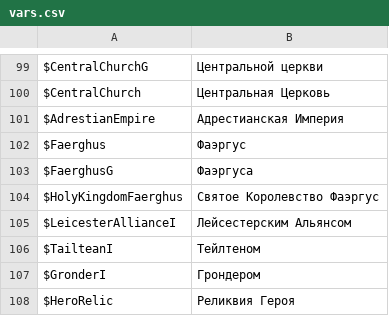
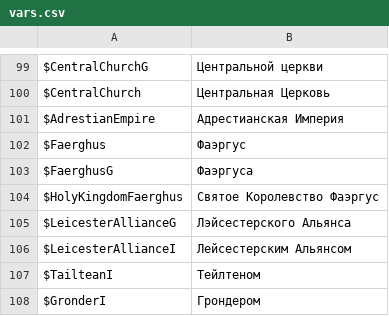
Before and after one commit to usagitoxic/feth-text, a CSV file: vars.csv, drawn as a sheet; only a part is shown, gaps mark what is left out; the shorter side is filled out with more unchanged rows; the diff names each change by its address in the sheet, - before the commit and + after, or states it on an @@ line.

Commit message:
restored subtitle text, fixed bugs, fixed text padding

```diff
--- a/vars.csv
+++ b/vars.csv
+row 105: $LeicesterAllianceG | Лэйсестерского Альянса
```
